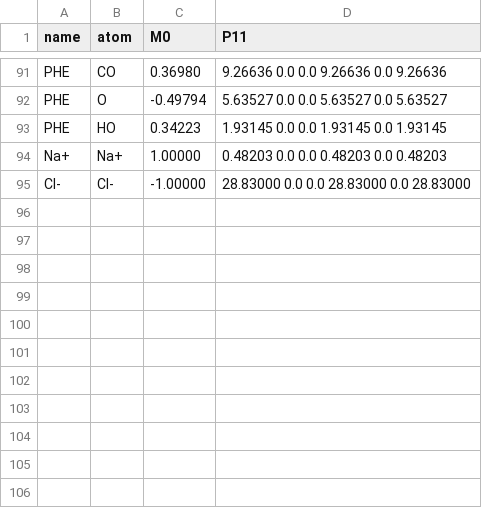
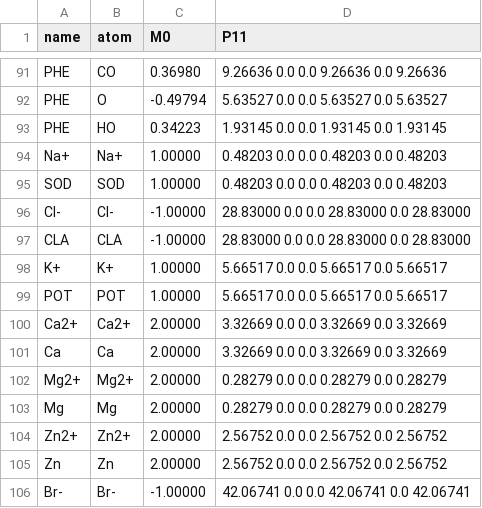
Before and after one commit to bukjoh/PyFraME, a CSV file: pyframe/data/sep.csv, drawn as a sheet; only a part is shown, gaps mark what is left out; the diff names each change by its address in the sheet, - before the commit and + after, or states it on an @@ line.

```diff
--- a/pyframe/data/sep.csv
+++ b/pyframe/data/sep.csv
+row 95: SOD | SOD | 1.00000 | 0.48203 0.0 0.0 0.48203 0.0 0.48203
+row 97: CLA | CLA | -1.00000 | 28.83000 0.0 0.0 28.83000 0.0 28.83000
+row 98: K+ | K+ | 1.00000 | 5.66517 0.0 0.0 5.66517 0.0 5.66517
+row 99: POT | POT | 1.00000 | 5.66517 0.0 0.0 5.66517 0.0 5.66517
+row 100: Ca2+ | Ca2+ | 2.00000 | 3.32669 0.0 0.0 3.32669 0.0 3.32669
+row 101: Ca | Ca | 2.00000 | 3.32669 0.0 0.0 3.32669 0.0 3.32669
+row 102: Mg2+ | Mg2+ | 2.00000 | 0.28279 0.0 0.0 0.28279 0.0 0.28279
+row 103: Mg | Mg | 2.00000 | 0.28279 0.0 0.0 0.28279 0.0 0.28279
+row 104: Zn2+ | Zn2+ | 2.00000 | 2.56752 0.0 0.0 2.56752 0.0 2.56752
+row 105: Zn | Zn | 2.00000 | 2.56752 0.0 0.0 2.56752 0.0 2.56752
+row 106: Br- | Br- | -1.00000 | 42.06741 0.0 0.0 42.06741 0.0 42.06741
```
Also changed, not shown: 4 other files.
